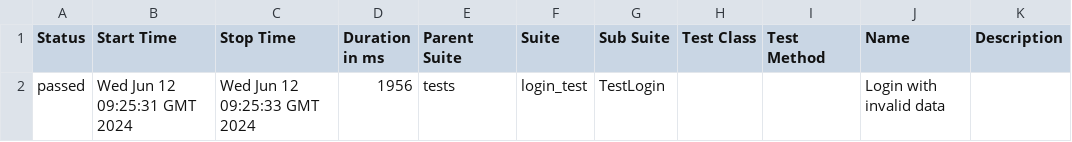
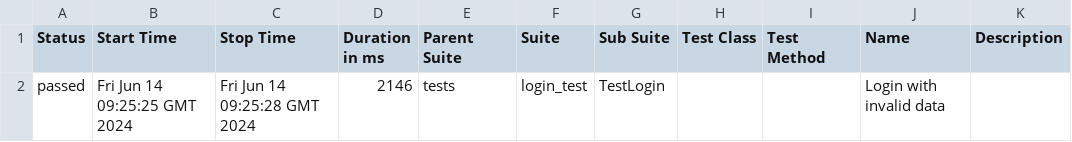
Before and after one commit to adavipe/openweathermap-ui-tests, a CSV file: data/suites.csv, drawn as a sheet.

Commit message:
Deploying to gh-pages from @ adavipe/openweathermap-ui-tests@95091c20bd3e7b1e87aff1789b9b52ef17c51111 🚀

```diff
--- a/data/suites.csv
+++ b/data/suites.csv
@@ -1,2 +1,2 @@
 "Status","Start Time","Stop Time","Duration in ms","Parent Suite","Suite","Sub Suite","Test Class","Test Method","Name","Description"
-"passed","Wed Jun 12 09:25:31 GMT 2024","Wed Jun 12 09:25:33 GMT 2024","1956","tests","login_test","TestLogin","","","Login with invalid data",""
+"passed","Fri Jun 14 09:25:25 GMT 2024","Fri Jun 14 09:25:28 GMT 2024","2146","tests","login_test","TestLogin","","","Login with invalid data",""
```
Also changed, not shown: 17 other files.
